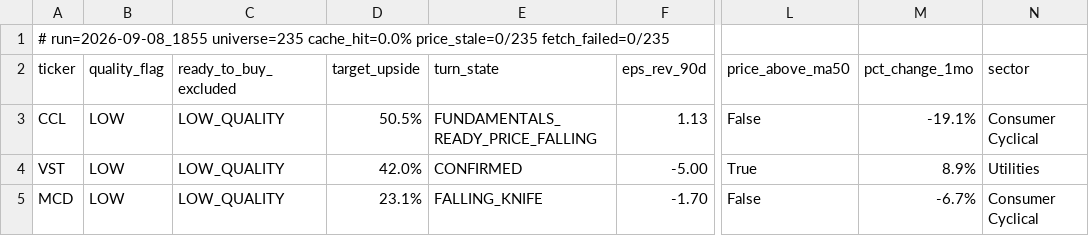
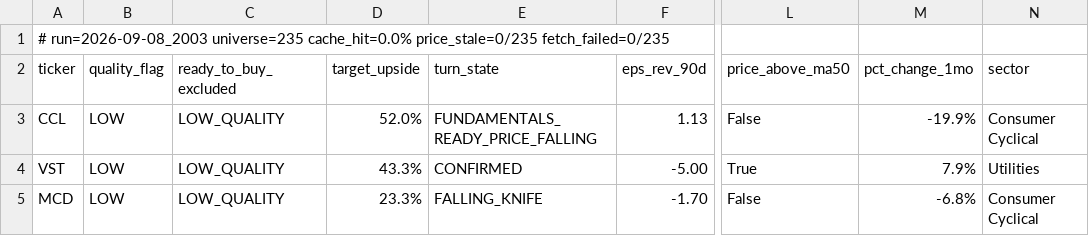
Before and after one commit to uvam3boy-stack/hunter-sk9m3xf7q2, a CSV file: latest_quality_turns.csv, drawn as a sheet; only a part is shown, gaps mark what is left out; the diff names each change by its address in the sheet, - before the commit and + after, or states it on an @@ line.

```diff
--- a/latest_quality_turns.csv
+++ b/latest_quality_turns.csv
-A1 (ticker): # run=2026-09-08_1855 universe=235 cache_hit=0.0%…
+A1 (ticker): # run=2026-09-08_2003 universe=235 cache_hit=0.0%…
-D3 (target_upside): 50.5%
+D3 (target_upside): 52.0%
-M3 (pct_change_1mo): -19.1%
+M3 (pct_change_1mo): -19.9%
-D4 (target_upside): 42.0%
+D4 (target_upside): 43.3%
-M4 (pct_change_1mo): 8.9%
+M4 (pct_change_1mo): 7.9%
-D5 (target_upside): 23.1%
+D5 (target_upside): 23.3%
-M5 (pct_change_1mo): -6.7%
+M5 (pct_change_1mo): -6.8%
```
Also changed, not shown: latest.csv, latest_excluded.csv, 2 other files.
